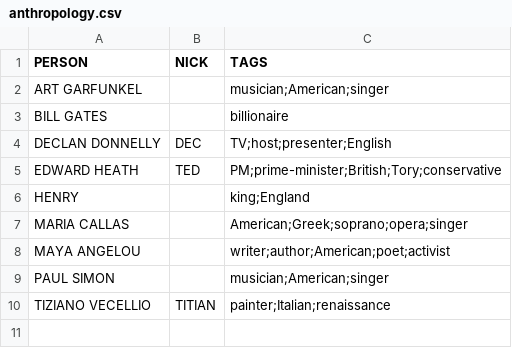
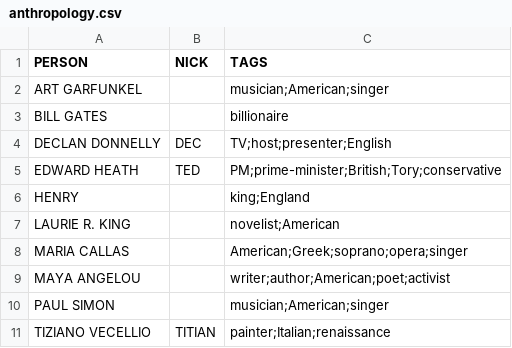
Before and after one commit to agarrigu/cryptic-lists, a CSV file: anthropology.csv, drawn as a sheet; the diff names each change by its address in the sheet, - before the commit and + after, or states it on an @@ line.

```diff
--- a/anthropology.csv
+++ b/anthropology.csv
+row 7: LAURIE R. KING |  | novelist;American
```
Also changed, not shown: abbreviations.csv, synonyms.csv.
